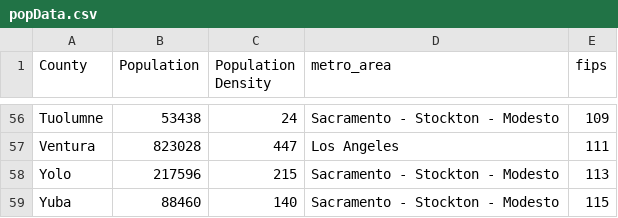
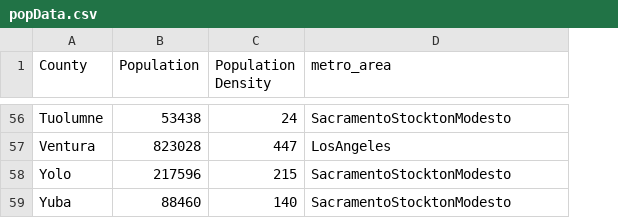
Before and after one commit to VidusheeB/HungerProjectCurrentJune, a CSV file: src/data/popData.csv, drawn as a sheet; only a part is shown, gaps mark what is left out; the diff covers the shown part only; the diff names each change by its address in the sheet, - before the commit and + after, or states it on an @@ line.

```diff
--- a/src/data/popData.csv
+++ b/src/data/popData.csv
-column E (fips), rows 56-59: 109 | 111 | 113 | 115
-D56 (metro_area): Sacramento - Stockton - Modesto
+D56 (metro_area): SacramentoStocktonModesto
-D57 (metro_area): Los Angeles
+D57 (metro_area): LosAngeles
-D58:D59 (metro_area): Sacramento - Stockton - Modesto
+D58:D59 (metro_area): SacramentoStocktonModesto
```
Also changed, not shown: 54 edited cells elsewhere in this file, 31 other files.
